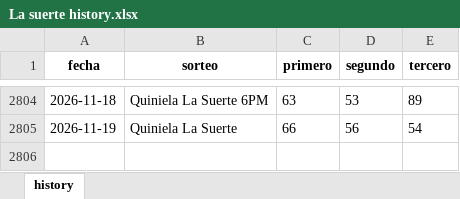
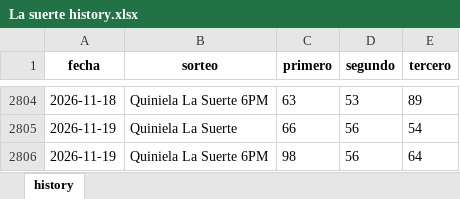
Before and after one commit to carbosota1/CLAUDE-LOTMIX, an Excel workbook: data/histories/La suerte history.xlsx, sheet history, drawn as a sheet; only a part is shown, gaps mark what is left out; values as stored, in another font and other column widths than the file's, no borders; the diff names each change by its address in the sheet, - before the commit and + after, or states it on an @@ line.

```diff
--- a/data/histories/La suerte history.xlsx (sheet history)
+++ b/data/histories/La suerte history.xlsx (sheet history)
+row 2806: 2026-11-19 | Quiniela La Suerte 6PM | 98 | 56 | 64
```
Also changed, not shown: data/histories/Anguilla history.xlsx, 10 other files.
